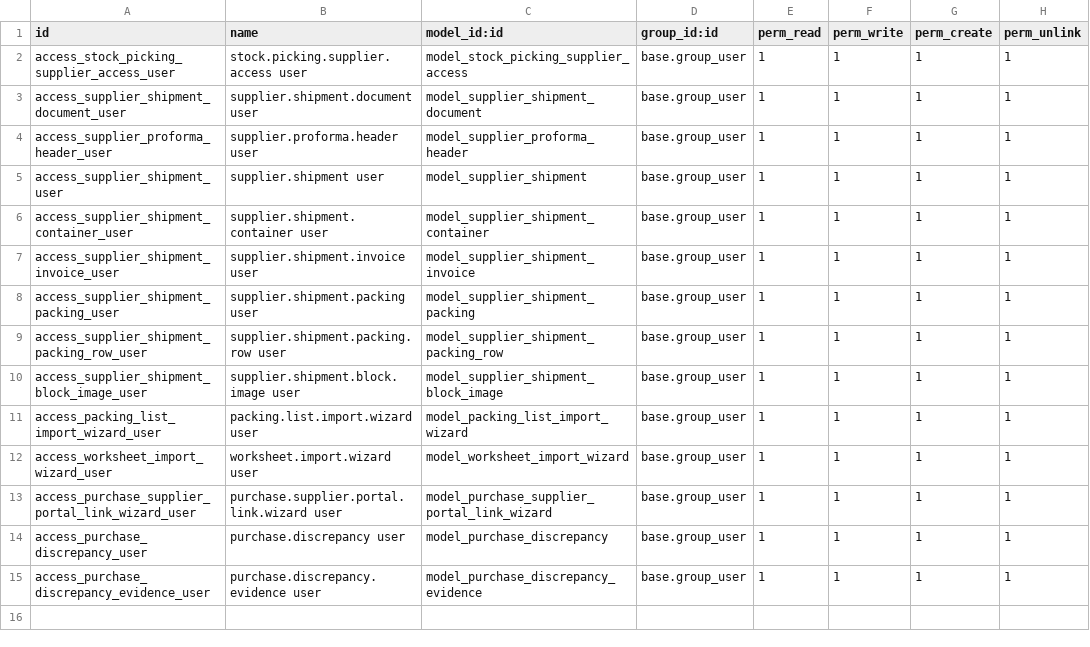
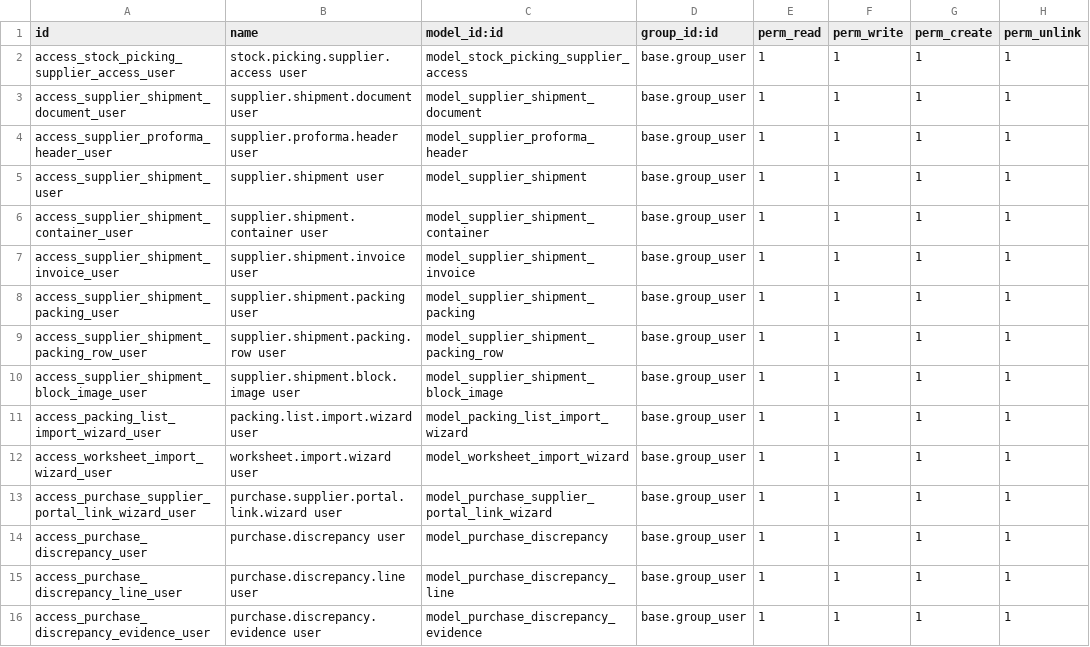
Before and after one commit to antonioqueb/stock_lot_packing_import, a CSV file: security/ir.model.access.csv, drawn as a sheet.

```diff
--- a/security/ir.model.access.csv
+++ b/security/ir.model.access.csv
@@ -14,2 +14,3 @@ access_purchase_supplier_portal_link_wizard_user,purchase.supplier.portal.link.w
 access_purchase_discrepancy_user,purchase.discrepancy user,model_purchase_discrepancy,base.group_user,1,1,1,1
+access_purchase_discrepancy_line_user,purchase.discrepancy.line user,model_purchase_discrepancy_line,base.group_user,1,1,1,1
 access_purchase_discrepancy_evidence_user,purchase.discrepancy.evidence user,model_purchase_discrepancy_evidence,base.group_user,1,1,1,1
```
Also changed, not shown: 4 other files.
